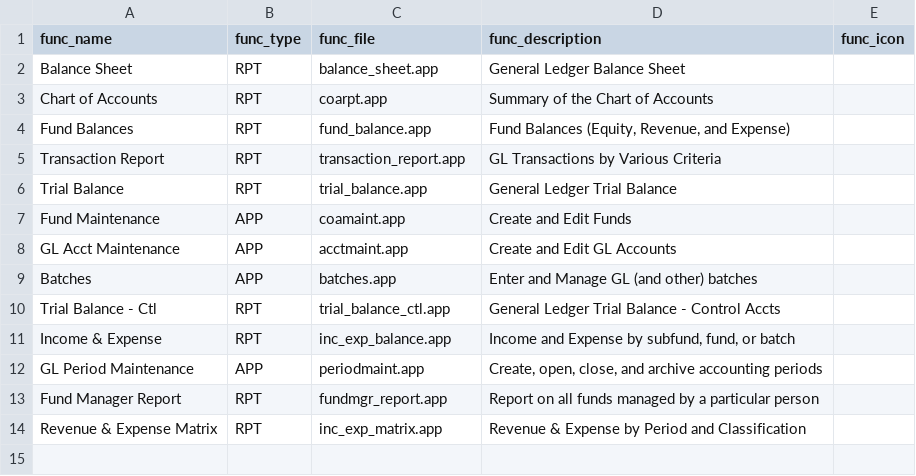
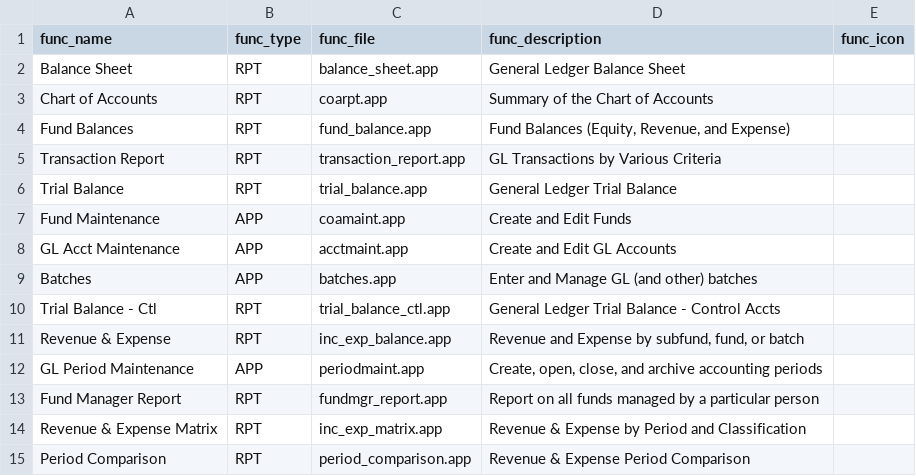
Before and after one commit to LightSys/kardia, a CSV file: kardia-app/modules/gl/kardia_functions.csv, drawn as a sheet.

Commit message:
GL: adding revenue/expense period comparison tool

```diff
--- a/kardia-app/modules/gl/kardia_functions.csv
+++ b/kardia-app/modules/gl/kardia_functions.csv
@@ -10,3 +10,3 @@ Batches,APP,batches.app,Enter and Manage GL (and other) batches,
 Trial Balance - Ctl,RPT,trial_balance_ctl.app,General Ledger Trial Balance - Control Accts,""
-Income & Expense,RPT,inc_exp_balance.app,"Income and Expense by subfund, fund, or batch",""
+Revenue & Expense,RPT,inc_exp_balance.app,"Revenue and Expense by subfund, fund, or batch",""
 GL Period Maintenance,APP,periodmaint.app,"Create, open, close, and archive accounting periods",
@@ -14 +14,2 @@ Fund Manager Report,RPT,fundmgr_report.app,Report on all funds managed by a part
 Revenue & Expense Matrix,RPT,inc_exp_matrix.app,Revenue & Expense by Period and Classification,
+Period Comparison,RPT,period_comparison.app,Revenue & Expense Period Comparison,
```
Also changed, not shown: 2 other files.
